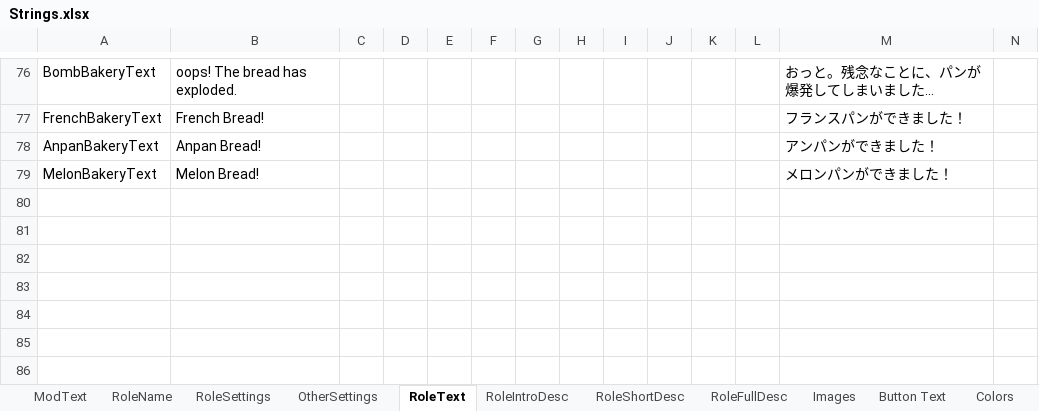
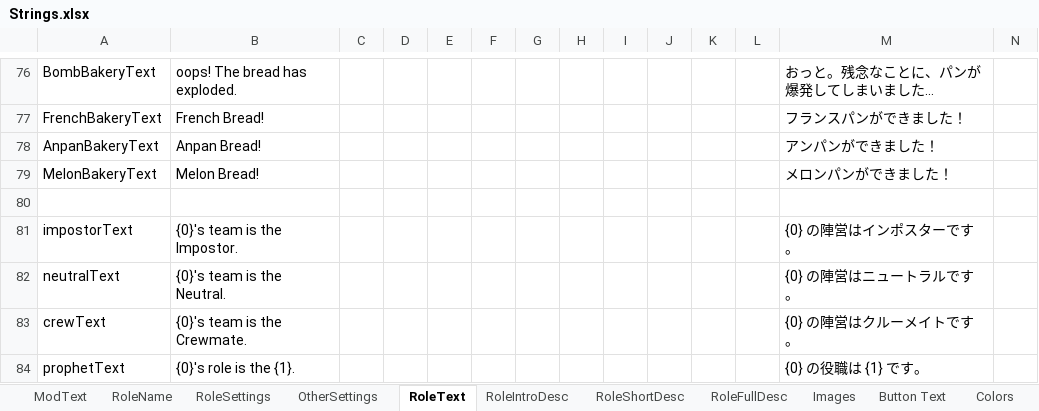
Before and after one commit to reitou-mugicha/TheOtherRolesGM-KiyoMugi-Edition, an Excel workbook: Strings.xlsx, sheet RoleText, drawn as a sheet; only a part is shown, gaps mark what is left out; values as stored, in another font and other column widths than the file's, no borders; rows hold the shown columns only; the diff names each change by its address in the sheet, - before the commit and + after, or states it on an @@ line.

```diff
--- a/Strings.xlsx (sheet RoleText)
+++ b/Strings.xlsx (sheet RoleText)
+row 80: (empty)
+row 81: impostorText | {0}'s team is the Impostor. |  |  |  |  |  |  |  |  |  |  | {0} の陣営はインポスターです。
+row 82: neutralText | {0}'s team is the Neutral. |  |  |  |  |  |  |  |  |  |  | {0} の陣営はニュートラルです。
+row 83: crewText | {0}'s team is the Crewmate. |  |  |  |  |  |  |  |  |  |  | {0} の陣営はクルーメイトです。
+row 84: prophetText | {0}'s role is the {1}. |  |  |  |  |  |  |  |  |  |  | {0} の役職は {1} です。
```
Also changed, not shown: sheet RoleSettings, sheet RoleFullDesc, sheet RoleShortDesc, sheet RoleIntroDesc, sheet RoleName, 10 other files.
